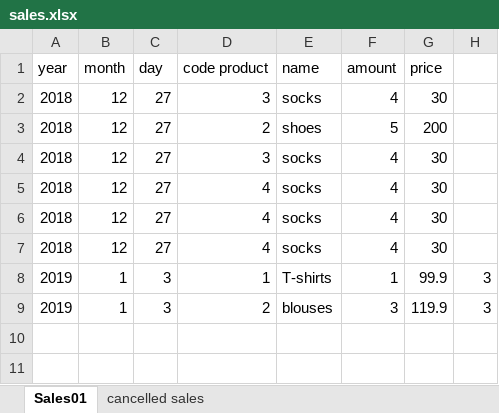
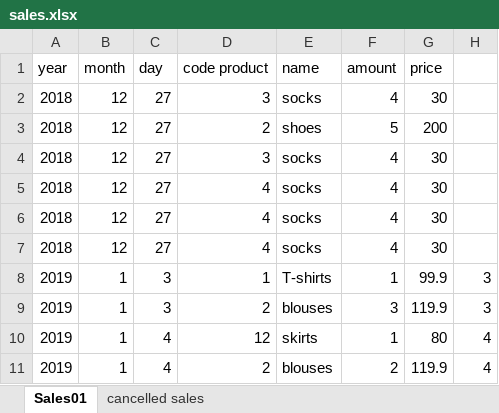
Before and after one commit to MichalTshobruzki/Group2_Yesodot, an Excel workbook: final project/sales.xlsx, sheet Sales01, drawn as a sheet; values as stored, in another font and other column widths than the file's, no borders; the diff names each change by its address in the sheet, - before the commit and + after, or states it on an @@ line.

Commit message:
change worker menu, and get_sales_report

```diff
--- a/final project/sales.xlsx (sheet Sales01)
+++ b/final project/sales.xlsx (sheet Sales01)
+row 10: 2019 | 1 | 4 | 12 | skirts | 1 | 80 | 4
+row 11: 2019 | 1 | 4 | 2 | blouses | 2 | 119.9 | 4
```
Also changed, not shown: final project/Constraints1.xlsx, final project/EOD.xlsx, 4 other files.
